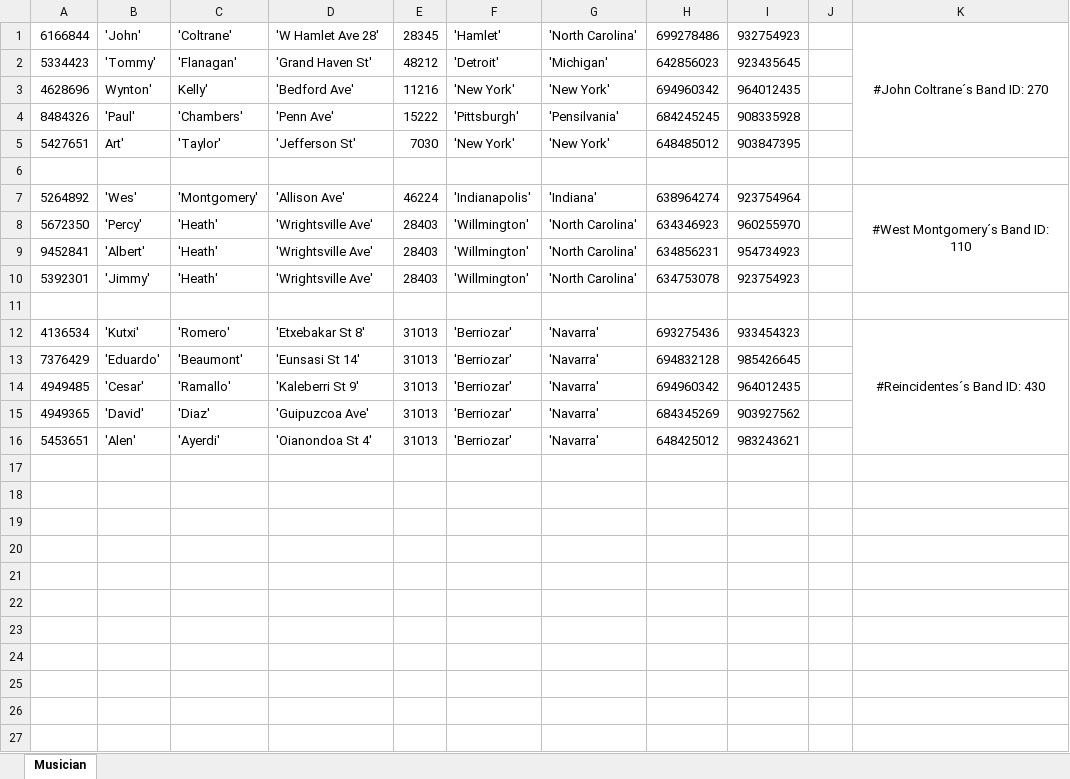
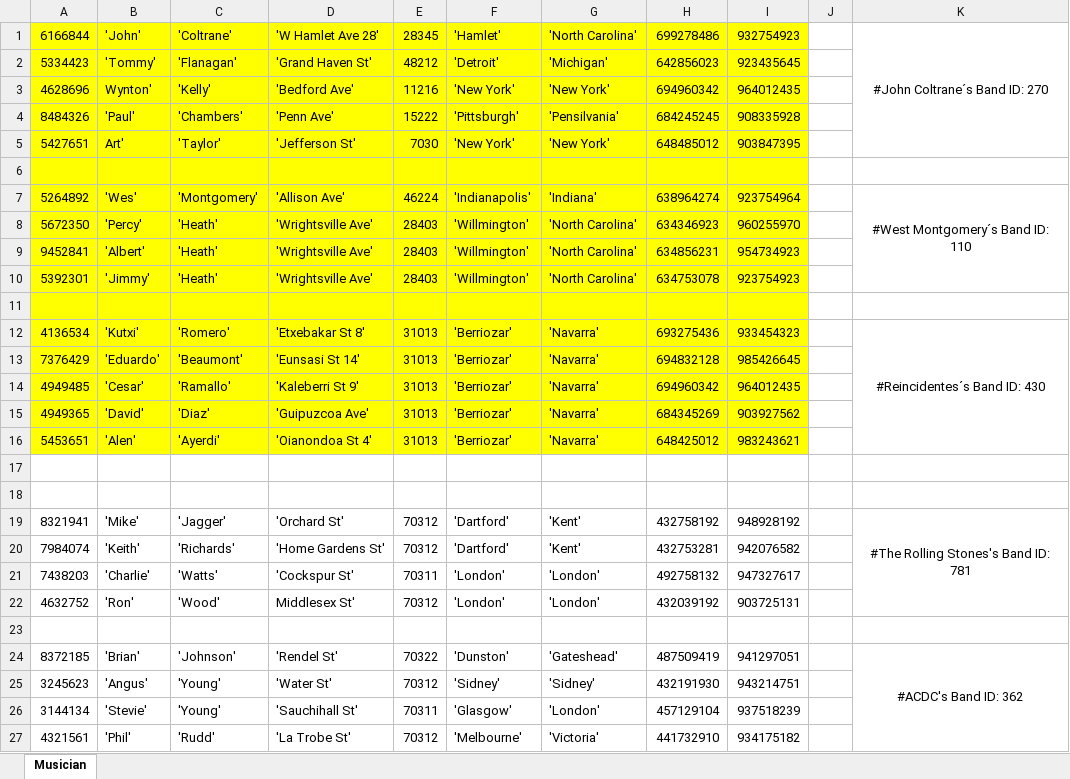
Before and after one commit to MSchere/databases, an Excel workbook: Archivos Excel/musician.xlsx, sheet Musician, drawn as a sheet; values as stored, in another font and other column widths than the file's, no borders; the diff names each change by its address in the sheet, - before the commit and + after, or states it on an @@ line.

Commit message:
Modified belongs, grupos, instruments, musician and plays excel tables to include new rock groups data

```diff
--- a/Archivos Excel/musician.xlsx (sheet Musician)
+++ b/Archivos Excel/musician.xlsx (sheet Musician)
-A1:I16 fill: none
+A1:I16 fill: #FFFF00
-C3: Kelly'
+C3: 'Kelly'
+row 17: (empty)
+row 18: (empty)
+row 19: 8321941 | 'Mike' | 'Jagger' | 'Orchard St' | 70312 | 'Dartford' | 'Kent' | 432758192 | 948928192 |  | #The Rolling Stones's Band ID: 781
+row 20: 7984074 | 'Keith' | 'Richards' | 'Home Gardens St' | 70312 | 'Dartford' | 'Kent' | 432753281 | 942076582
+row 21: 7438203 | 'Charlie' | 'Watts' | 'Cockspur St' | 70311 | 'London' | 'London' | 492758132 | 947327617
+row 22: 4632752 | 'Ron' | 'Wood' | Middlesex St' | 70312 | 'London' | 'London' | 432039192 | 903725131
+row 23: (empty)
+row 24: 8372185 | 'Brian' | 'Johnson' | 'Rendel St' | 70322 | 'Dunston' | 'Gateshead' | 487509419 | 941297051 |  | #ACDC's Band ID: 362
+row 25: 3245623 | 'Angus' | 'Young' | 'Water St' | 70312 | 'Sidney' | 'Sidney' | 432191930 | 943214751
+row 26: 3144134 | 'Stevie' | 'Young' | 'Sauchihall St' | 70311 | 'Glasgow' | 'London' | 457129104 | 937518239
+row 27: 4321561 | 'Phil' | 'Rudd' | 'La Trobe St' | 70312 | 'Melbourne' | 'Victoria' | 441732910 | 934175182
```
Also changed, not shown: Archivos Excel/belongs.xlsx, Archivos Excel/grupos.xlsx, 2 other files.
